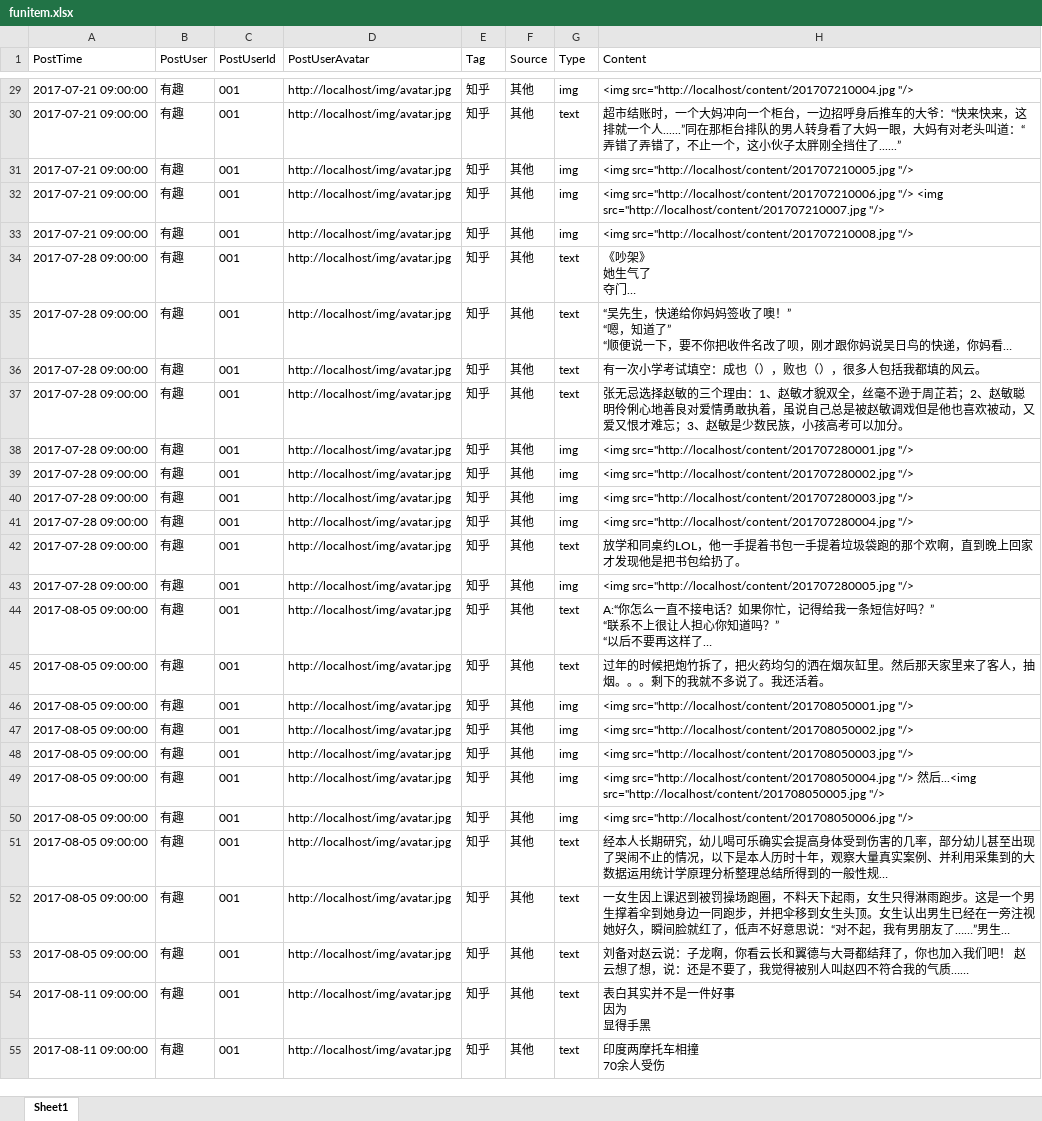
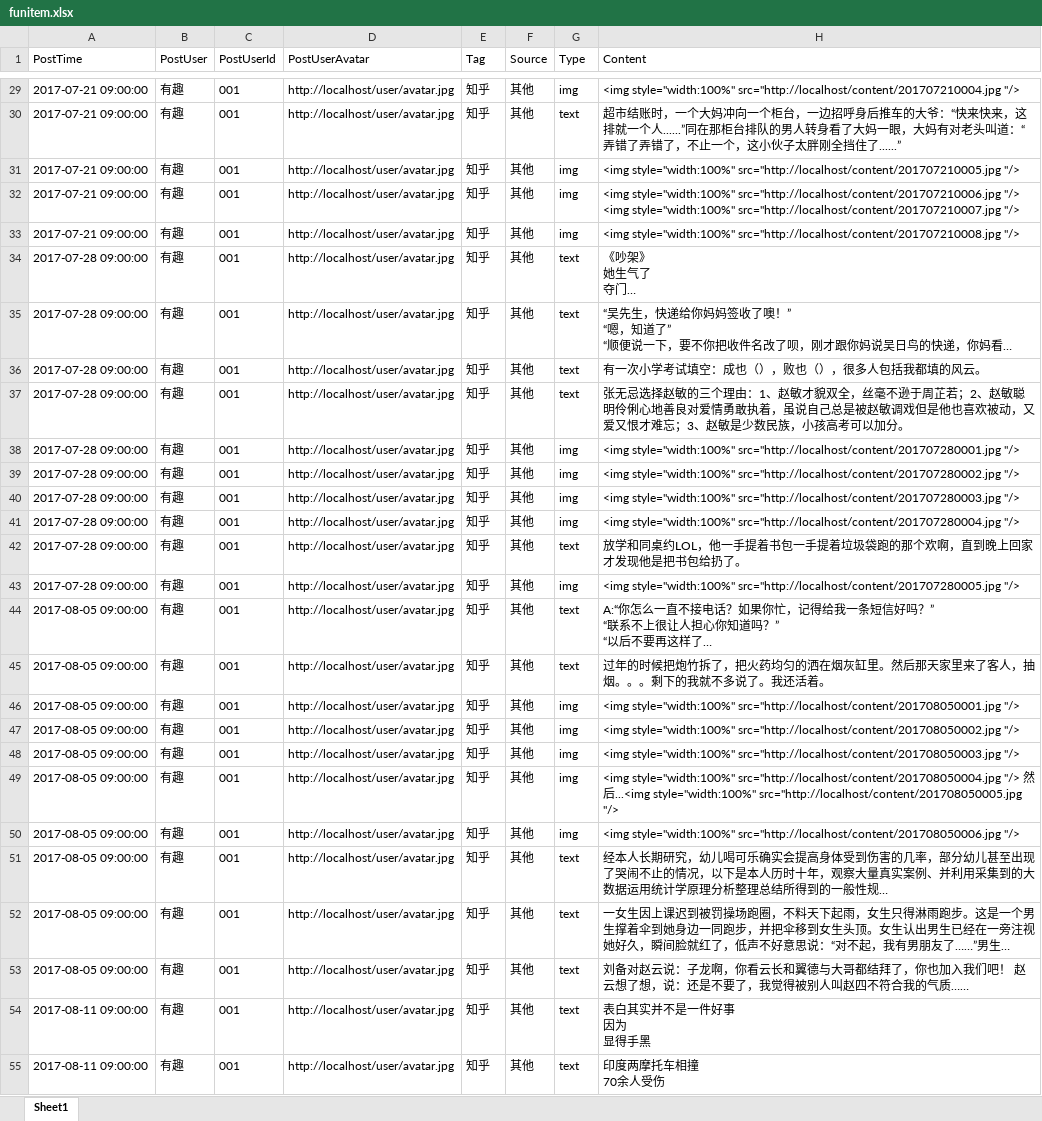
Before and after one commit to summerhai/youqu, an Excel workbook: src/main/resources/funitem.xlsx, sheet Sheet1, drawn as a sheet; only a part is shown, gaps mark what is left out; long unchanged cells end in …; values as stored, in another font and other column widths than the file's, no borders; the diff covers the shown part only; the diff names each change by its address in the sheet, - before the commit and + after, or states it on an @@ line.

```diff
--- a/src/main/resources/funitem.xlsx (sheet Sheet1)
+++ b/src/main/resources/funitem.xlsx (sheet Sheet1)
-D29:D55 (PostUserAvatar): http://localhost/img/avatar.jpg
+D29:D55 (PostUserAvatar): http://localhost/user/avatar.jpg
-H29 (Content): <img src="http://localhost/content/201707210004.jpg "/>
+H29 (Content): <img style="width:100%" src="http://localhost/content/201707210004.jpg "/>
-H31 (Content): <img src="http://localhost/content/201707210005.jpg "/>
+H31 (Content): <img style="width:100%" src="http://localhost/content/201707210005.jpg "/>
-H32 (Content): <img src="http://localhost/content/201707210006.jpg "/> <img src="http://localhost/content/201707210007.jpg "/>
+H32 (Content): <img style="width:100%" src="http://localhost/content/201707210006.jpg "/> <img style="width:100%" src="http://localhost/content/201707210007.jpg "/>
-H33 (Content): <img src="http://localhost/content/201707210008.jpg "/>
+H33 (Content): <img style="width:100%" src="http://localhost/content/201707210008.jpg "/>
-H38 (Content): <img src="http://localhost/content/201707280001.jpg "/>
+H38 (Content): <img style="width:100%" src="http://localhost/content/201707280001.jpg "/>
-H39 (Content): <img src="http://localhost/content/201707280002.jpg "/>
+H39 (Content): <img style="width:100%" src="http://localhost/content/201707280002.jpg "/>
-H40 (Content): <img src="http://localhost/content/201707280003.jpg "/>
+H40 (Content): <img style="width:100%" src="http://localhost/content/201707280003.jpg "/>
-H41 (Content): <img src="http://localhost/content/201707280004.jpg "/>
+H41 (Content): <img style="width:100%" src="http://localhost/content/201707280004.jpg "/>
-H43 (Content): <img src="http://localhost/content/201707280005.jpg "/>
+H43 (Content): <img style="width:100%" src="http://localhost/content/201707280005.jpg "/>
-H46 (Content): <img src="http://localhost/content/201708050001.jpg "/>
+H46 (Content): <img style="width:100%" src="http://localhost/content/201708050001.jpg "/>
-H47 (Content): <img src="http://localhost/content/201708050002.jpg "/>
+H47 (Content): <img style="width:100%" src="http://localhost/content/201708050002.jpg "/>
-H48 (Content): <img src="http://localhost/content/201708050003.jpg "/>
+H48 (Content): <img style="width:100%" src="http://localhost/content/201708050003.jpg "/>
-H49 (Content): <img src="http://localhost/content/201708050004.jpg "/> 然后...<img src="http://localhost/content/201708050005.jpg "/>
+H49 (Content): <img style="width:100%" src="http://localhost/content/201708050004.jpg "/> 然后...<img style="width:100%" src="http://localhost/content/201708050005.jpg "/>
-H50 (Content): <img src="http://localhost/content/201708050006.jpg "/>
+H50 (Content): <img style="width:100%" src="http://localhost/content/201708050006.jpg "/>
```
Also changed, not shown: 141 edited cells and cell formats elsewhere in this sheet, 9 other files.
